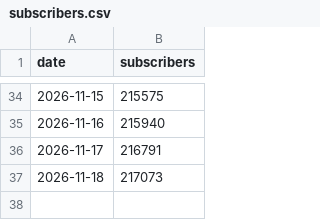
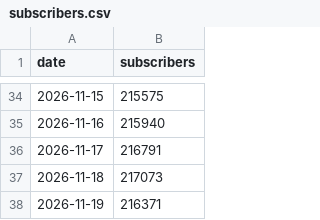
Before and after one commit to LizaMem/mts-tg-stats, a CSV file: docs/subscribers.csv, drawn as a sheet; only a part is shown, gaps mark what is left out.

```diff
--- a/docs/subscribers.csv
+++ b/docs/subscribers.csv
@@ -37 +37,2 @@ date,subscribers
 2026-11-18,217073
+2026-11-19,216371
```
Also changed, not shown: docs/history.csv, docs/posts.csv, 1 other file.
